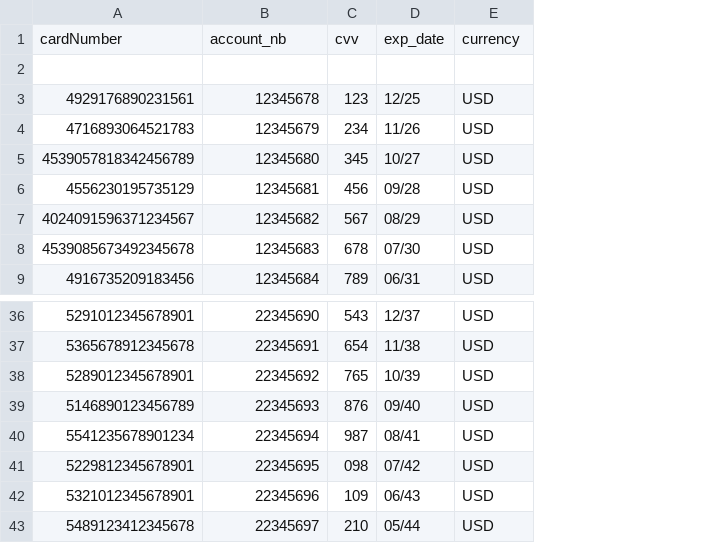
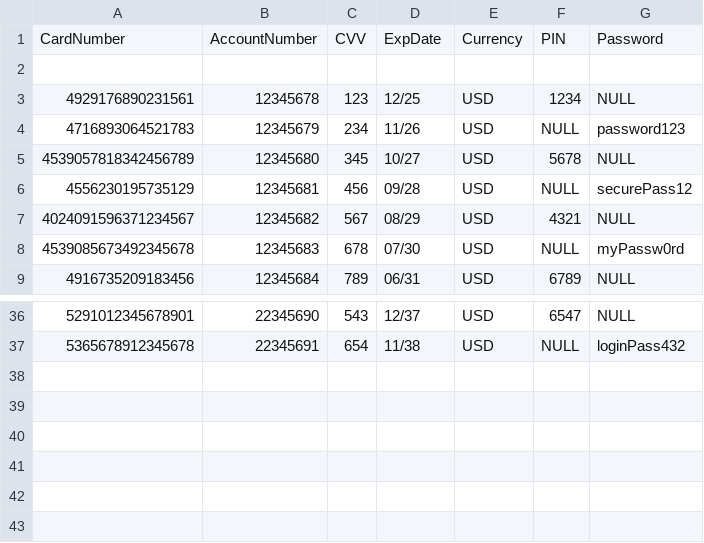
Before and after one commit to KarimJabri01/FIT5163, a CSV file: credit_card.csv, drawn as a sheet; only a part is shown, gaps mark what is left out; removed rows and columns are numbered as before the commit, all else as after; the diff names each change by its address in the sheet, - before the commit and + after, or states it on an @@ line.

Commit message:
Modified the CSV file

```diff
--- a/credit_card.csv
+++ b/credit_card.csv
+column F, rows 3-9: 1234 | NULL | 5678 | NULL | 4321 | NULL | 6789; rows 36-37: 6547 | NULL
+column G, rows 3-9: NULL | password123 | NULL | securePass12 | NULL | myPassw0rd | NULL; rows 36-37: NULL | loginPass432
-row 1: cardNumber | account_nb | cvv | exp_date | currency
+row 1: CardNumber | AccountNumber | CVV | ExpDate | Currency | PIN | Password
-row 38: 5289012345678901 | 22345692 | 765 | 10/39 | USD
-row 39: 5146890123456789 | 22345693 | 876 | 09/40 | USD
-row 40: 5541235678901234 | 22345694 | 987 | 08/41 | USD
-row 41: 5229812345678901 | 22345695 | 098 | 07/42 | USD
-row 42: 5321012345678901 | 22345696 | 109 | 06/43 | USD
-row 43: 5489123412345678 | 22345697 | 210 | 05/44 | USD
```
